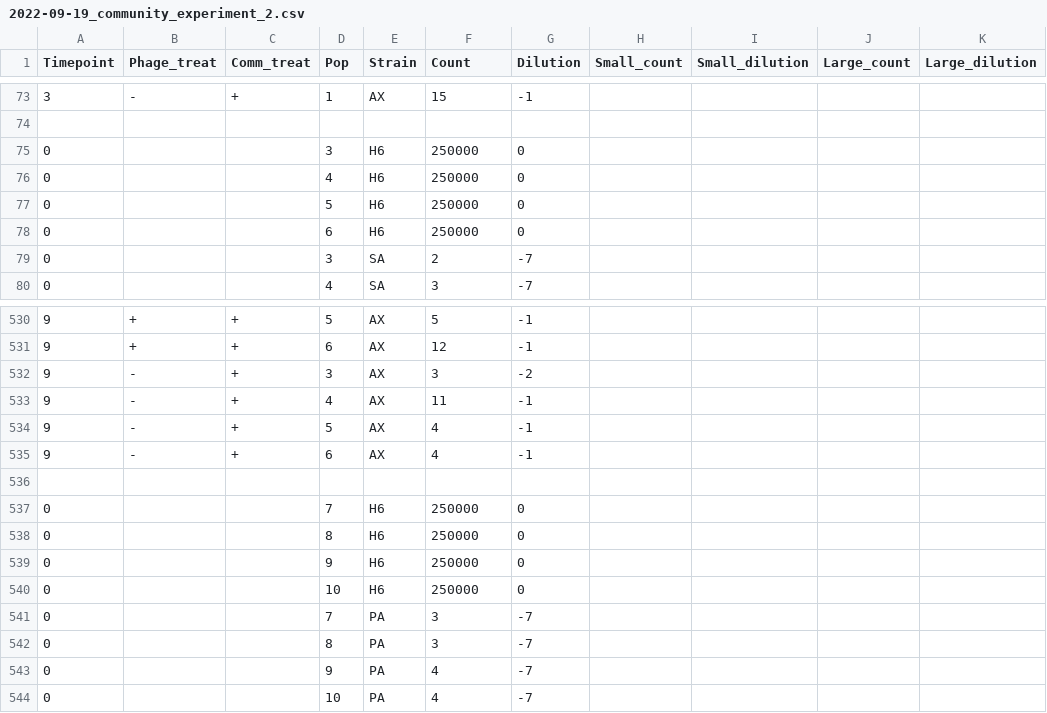
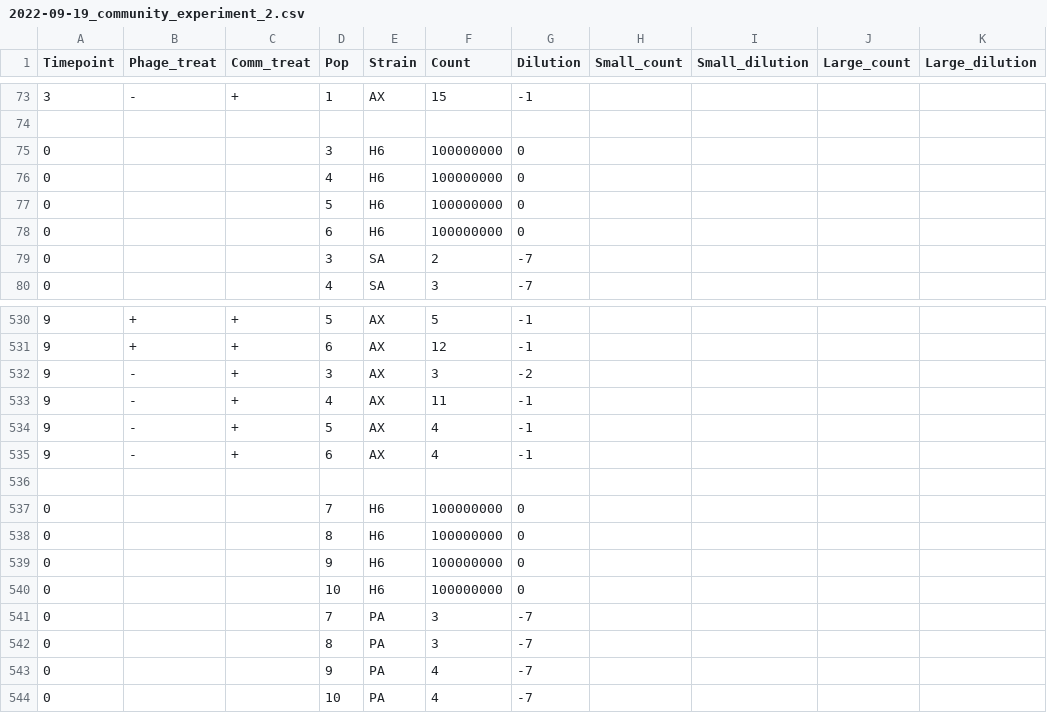
Before and after one commit to mikeblazanin/PA-community-context, a CSV file: 2022-09-19_community_experiment_2.csv, drawn as a sheet; only a part is shown, gaps mark what is left out.

Commit message:
tweaks to T0 data; t0 data plotting

```diff
--- a/2022-09-19_community_experiment_2.csv
+++ b/2022-09-19_community_experiment_2.csv
@@ -74,6 +74,6 @@ Timepoint,Phage_treat,Comm_treat,Pop,Strain,Count,Dilution,Small_count,Small_dil
 ,,,,,,,,,,
-0,,,3,H6,250000,0,,,,
-0,,,4,H6,250000,0,,,,
-0,,,5,H6,250000,0,,,,
-0,,,6,H6,250000,0,,,,
+0,,,3,H6,100000000,0,,,,
+0,,,4,H6,100000000,0,,,,
+0,,,5,H6,100000000,0,,,,
+0,,,6,H6,100000000,0,,,,
 0,,,3,SA,2,-7,,,,
@@ -536,6 +536,6 @@ Timepoint,Phage_treat,Comm_treat,Pop,Strain,Count,Dilution,Small_count,Small_dil
 ,,,,,,,,,,
-0,,,7,H6,250000,0,,,,
-0,,,8,H6,250000,0,,,,
-0,,,9,H6,250000,0,,,,
-0,,,10,H6,250000,0,,,,
+0,,,7,H6,100000000,0,,,,
+0,,,8,H6,100000000,0,,,,
+0,,,9,H6,100000000,0,,,,
+0,,,10,H6,100000000,0,,,,
 0,,,7,PA,3,-7,,,,
```
Also changed, not shown: 1 other file.
